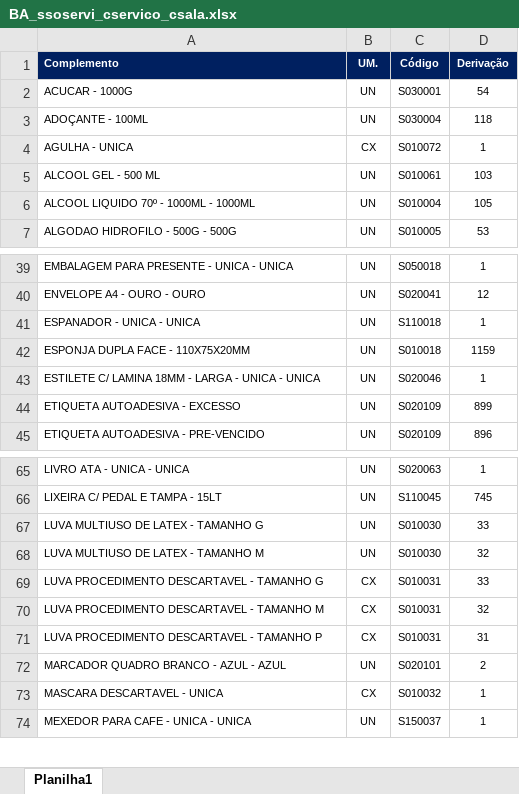
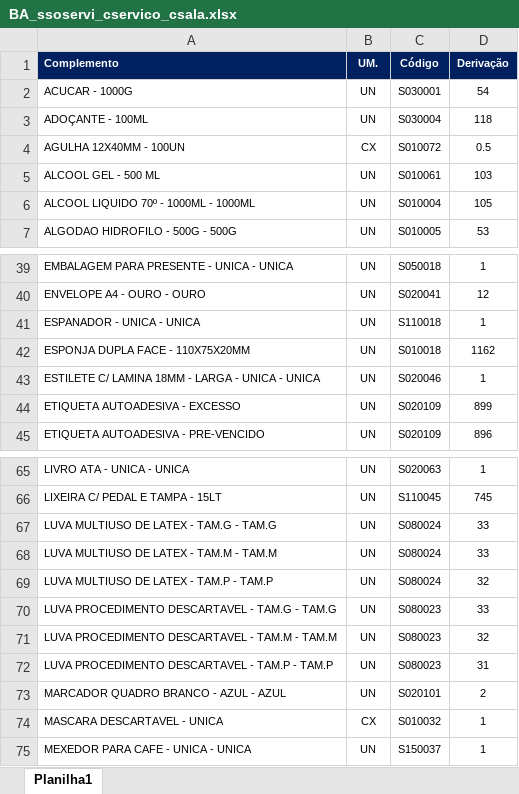
Before and after one commit to suprimentosdg/portal-suprimentos, an Excel workbook: pages/BA_ssoservi_cservico_csala.xlsx, sheet Planilha1, drawn as a sheet; only a part is shown, gaps mark what is left out; values as stored, in another font and other column widths than the file's, no borders; conditional formats not drawn; removed rows and columns are numbered as before the commit, all else as after; the diff names each change by its address in the sheet, - before the commit and + after, or states it on an @@ line.

```diff
--- a/pages/BA_ssoservi_cservico_csala.xlsx (sheet Planilha1)
+++ b/pages/BA_ssoservi_cservico_csala.xlsx (sheet Planilha1)
-A4 (Complemento): AGULHA - UNICA
+A4 (Complemento): AGULHA 12X40MM - 100UN
-D4 (Derivação): 1
+D4 (Derivação): 0.5
-D42 (Derivação): 1159
+D42 (Derivação): 1162
-A67 (Complemento): LUVA MULTIUSO DE LATEX - TAMANHO G
+A67 (Complemento): LUVA MULTIUSO DE LATEX - TAM.G - TAM.G
-C67 (Código): S010030
+C67 (Código): S080024
+row 68: LUVA MULTIUSO DE LATEX - TAM.M - TAM.M | UN | S080024 | 33
-A69 (Complemento): LUVA MULTIUSO DE LATEX - TAMANHO M
+A69 (Complemento): LUVA MULTIUSO DE LATEX - TAM.P - TAM.P
-C69 (Código): S010030
+C69 (Código): S080024
-row 69: LUVA PROCEDIMENTO DESCARTAVEL - TAMANHO G | CX | S010031 | 33
-row 70: LUVA PROCEDIMENTO DESCARTAVEL - TAMANHO M | CX | S010031 | 32
-row 71: LUVA PROCEDIMENTO DESCARTAVEL - TAMANHO P | CX | S010031 | 31
+row 70: LUVA PROCEDIMENTO DESCARTAVEL - TAM.G - TAM.G | UN | S080023 | 33
+row 71: LUVA PROCEDIMENTO DESCARTAVEL - TAM.M - TAM.M | UN | S080023 | 32
+row 72: LUVA PROCEDIMENTO DESCARTAVEL - TAM.P - TAM.P | UN | S080023 | 31
```
Also changed, not shown: pages/BA_csoservi_cservico_ssala.xlsx, pages/MA_ssoservi_cservico_ssala.xlsx, 16 other files.
